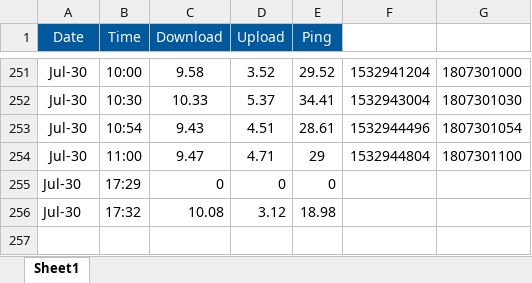
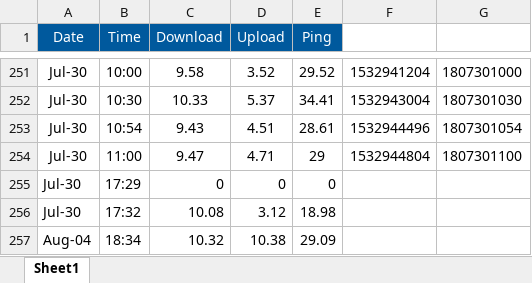
Before and after one commit to liammc28/NSL, an Excel workbook: Results/results.xlsx, sheet Sheet1, drawn as a sheet; only a part is shown, gaps mark what is left out; values as stored, in another font and other column widths than the file's, no borders; conditional formats not drawn; the diff names each change by its address in the sheet, - before the commit and + after, or states it on an @@ line.

```diff
--- a/Results/results.xlsx (sheet Sheet1)
+++ b/Results/results.xlsx (sheet Sheet1)
+row 257: Aug-04 | 18:34 | 10.32 | 10.38 | 29.09
```
Also changed, not shown: 4 other files.
